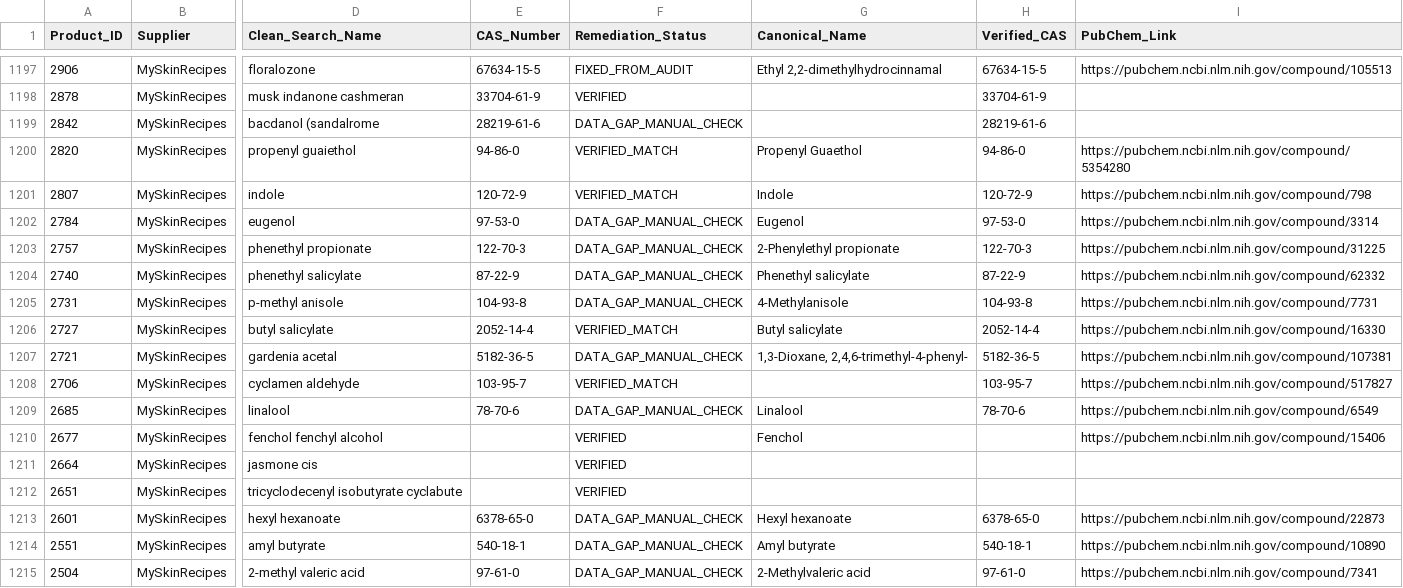
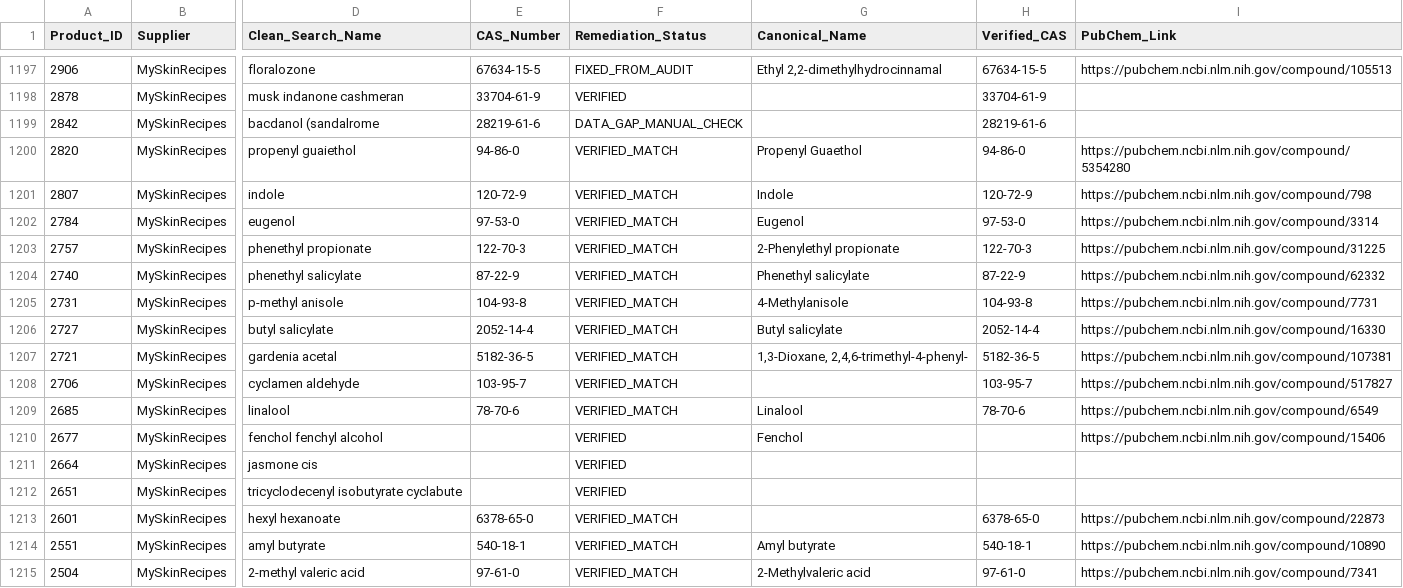
Before and after one commit to kijjaz/perfumery-raw-materials, a CSV file: 🌿 RawMaterials_v0_1_11_Cleaned_20260612.csv, drawn as a sheet; only a part is shown, gaps mark what is left out; the diff covers the shown part only; the diff names each change by its address in the sheet, - before the commit and + after, or states it on an @@ line.

```diff
--- a/🌿 RawMaterials_v0_1_11_Cleaned_20260612.csv
+++ b/🌿 RawMaterials_v0_1_11_Cleaned_20260612.csv
-F1202:F1205 (Remediation_Status): DATA_GAP_MANUAL_CHECK
+F1202:F1205 (Remediation_Status): VERIFIED_MATCH
-F1207 (Remediation_Status): DATA_GAP_MANUAL_CHECK
+F1207 (Remediation_Status): VERIFIED_MATCH
-F1209 (Remediation_Status): DATA_GAP_MANUAL_CHECK
+F1209 (Remediation_Status): VERIFIED_MATCH
-F1213:F1215 (Remediation_Status): DATA_GAP_MANUAL_CHECK
+F1213:F1215 (Remediation_Status): VERIFIED_MATCH
-G1213 (Canonical_Name): Hexyl hexanoate
+G1213 (Canonical_Name): (empty)
```
Also changed, not shown: 69 edited cells elsewhere in this file, Perfumery_Raw_Materials_Audit_Master.csv, Perfumery_Structural_Database.csv, 1 other file.
